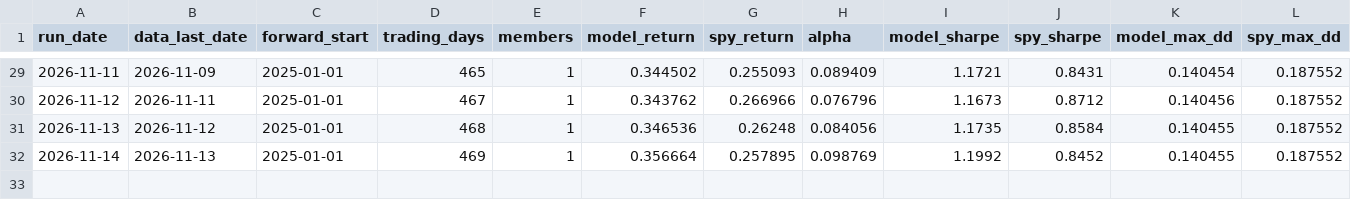
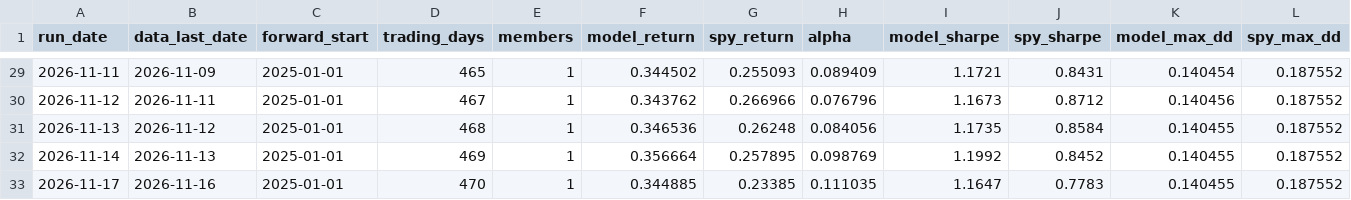
Before and after one commit to owandakin-coder/agent-analyst, a CSV file: forward_log/forward_performance.csv, drawn as a sheet; only a part is shown, gaps mark what is left out; rows hold the shown columns only; the diff names each change by its address in the sheet, - before the commit and + after, or states it on an @@ line.

```diff
--- a/forward_log/forward_performance.csv
+++ b/forward_log/forward_performance.csv
+row 33: 2026-11-17 | 2026-11-16 | 2025-01-01 | 470 | 1 | 0.344885 | 0.23385 | 0.111035 | 1.1647 | 0.7783 | 0.140455 | 0.187552
```
